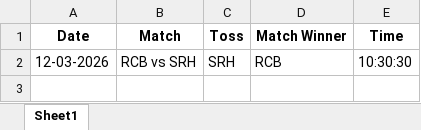
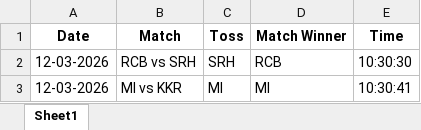
Before and after one commit to krshnavij/IPL_2025, an Excel workbook: predictions_ajay.xlsx, sheet Sheet1, drawn as a sheet; values as stored, in another font and other column widths than the file's, no borders; the diff names each change by its address in the sheet, - before the commit and + after, or states it on an @@ line.

Commit message:
Update user predictions

```diff
--- a/predictions_ajay.xlsx (sheet Sheet1)
+++ b/predictions_ajay.xlsx (sheet Sheet1)
+row 3: 12-03-2026 | MI vs KKR | MI | MI | 10:30:41
```
